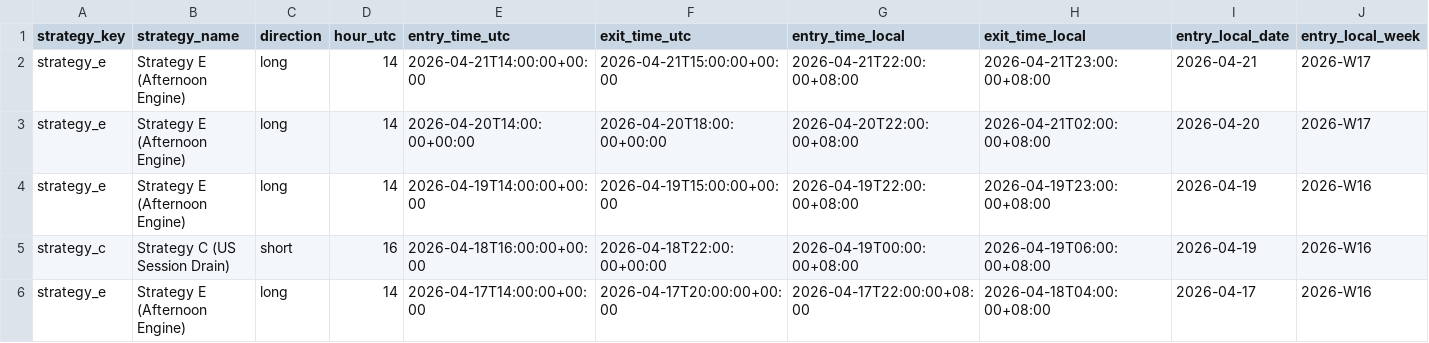
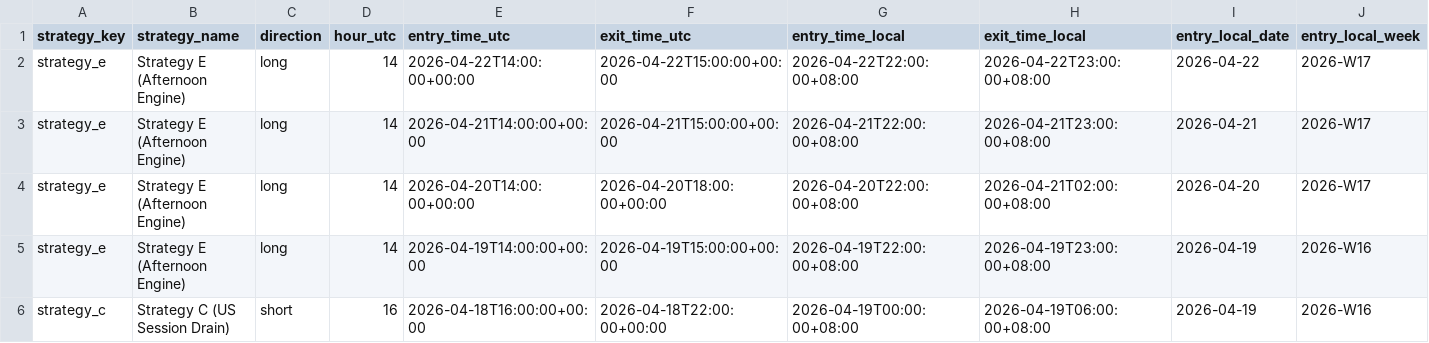
Before and after one commit to amangames002-ctrl/green6, a CSV file: strategy-lab/btcusdt-signal-lab/recent-trades.csv, drawn as a sheet; only a part is shown; the shorter side is filled out with more unchanged rows; rows hold the shown columns only; the diff names each change by its address in the sheet, - before the commit and + after, or states it on an @@ line.

Commit message:
Update BTCUSDT signal lab 2026-04-23 00:01:02 CST

```diff
--- a/strategy-lab/btcusdt-signal-lab/recent-trades.csv
+++ b/strategy-lab/btcusdt-signal-lab/recent-trades.csv
+row 2: strategy_e | Strategy E (Afternoon Engine) | long | 14 | 2026-04-22T14:00:00+00:00 | 2026-04-22T15:00:00+00:00 | 2026-04-22T22:00:00+08:00 | 2026-04-22T23:00:00+08:00 | 2026-04-22 | 2026-W17
```
Also changed, not shown: 2 other files.
